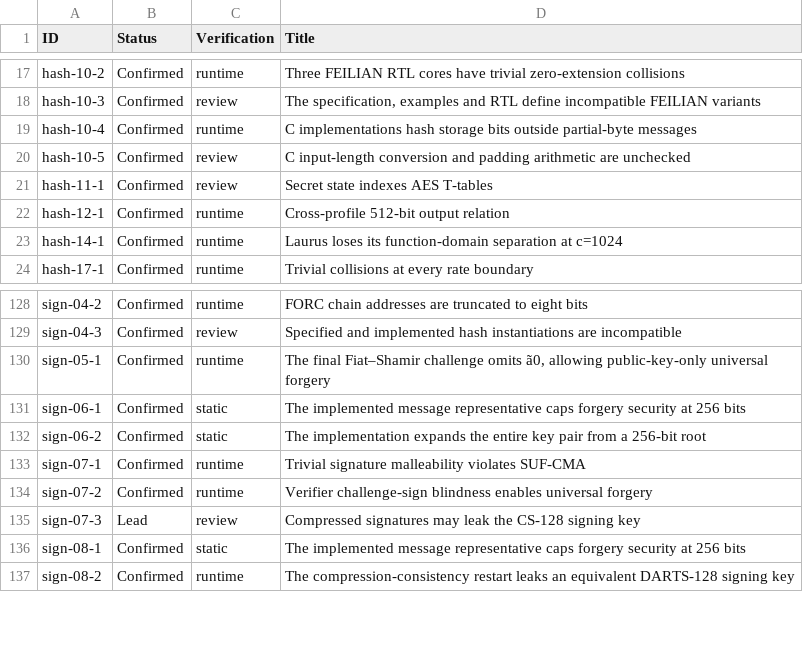
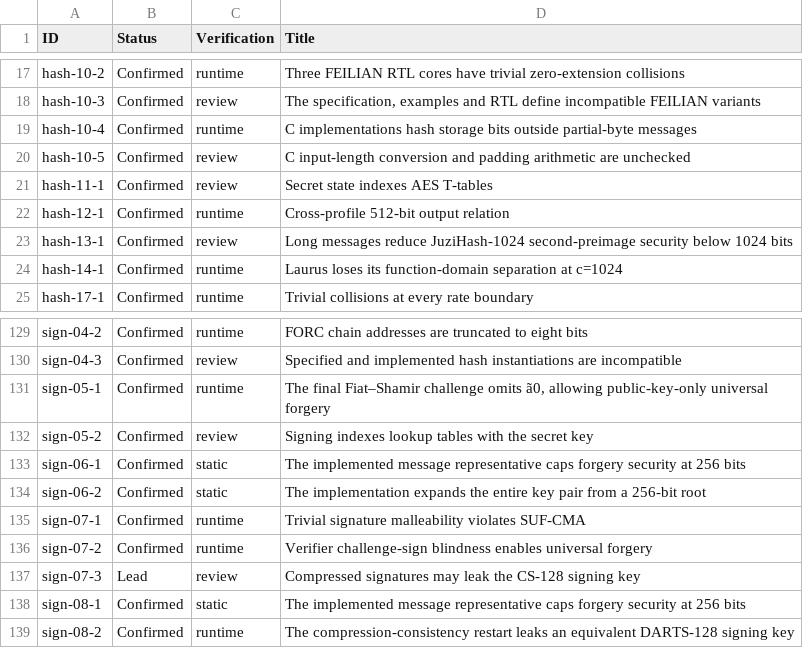
Before and after one commit to Crecslon/ngcc-harness, a CSV file: security/vulnerabilities.csv, drawn as a sheet; only a part is shown, gaps mark what is left out.

```diff
--- a/security/vulnerabilities.csv
+++ b/security/vulnerabilities.csv
@@ -22,2 +22,3 @@ hash-11-1;Confirmed;review;Secret state indexes AES T-tables
 hash-12-1;Confirmed;runtime;Cross-profile 512-bit output relation
+hash-13-1;Confirmed;review;Long messages reduce JuziHash-1024 second-preimage security below 1024 bits
 hash-14-1;Confirmed;runtime;Laurus loses its function-domain separation at c=1024
@@ -130,2 +131,3 @@ sign-04-3;Confirmed;review;Specified and implemented hash instantiations are inc
 sign-05-1;Confirmed;runtime;The final Fiat–Shamir challenge omits ã0, allowing public-key-only universal forgery
+sign-05-2;Confirmed;review;Signing indexes lookup tables with the secret key
 sign-06-1;Confirmed;static;The implemented message representative caps forgery security at 256 bits
```
Also changed, not shown: 4 other files.
